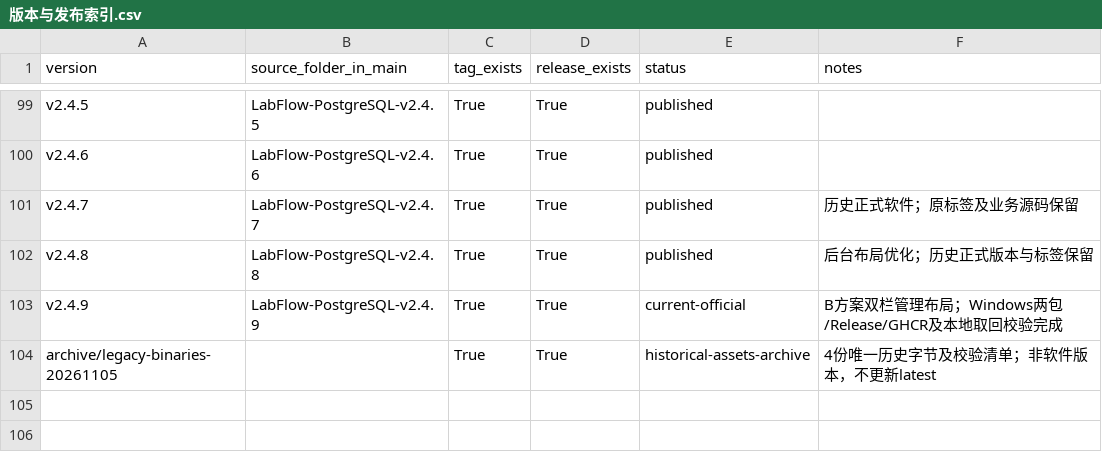
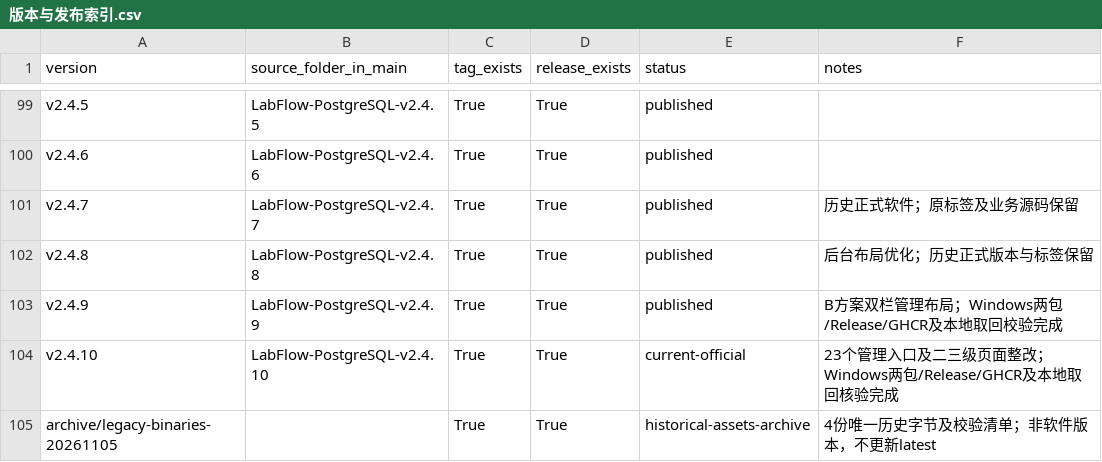
Before and after one commit to HotLL233/labflow, a CSV file: docs/releases/版本与发布索引.csv, drawn as a sheet; only a part is shown, gaps mark what is left out.

```diff
--- a/docs/releases/版本与发布索引.csv
+++ b/docs/releases/版本与发布索引.csv
@@ -102,3 +102,4 @@ v2.4.7,LabFlow-PostgreSQL-v2.4.7,True,True,published,历史正式软件；原标
 v2.4.8,LabFlow-PostgreSQL-v2.4.8,True,True,published,后台布局优化；历史正式版本与标签保留
-v2.4.9,LabFlow-PostgreSQL-v2.4.9,True,True,current-official,B方案双栏管理布局；Windows两包/Release/GHCR及本地取回校验完成
+v2.4.9,LabFlow-PostgreSQL-v2.4.9,True,True,published,B方案双栏管理布局；Windows两包/Release/GHCR及本地取回校验完成
+v2.4.10,LabFlow-PostgreSQL-v2.4.10,True,True,current-official,23个管理入口及二三级页面整改；Windows两包/Release/GHCR及本地取回核验完成
 archive/legacy-binaries-20261105,,True,True,historical-assets-archive,4份唯一历史字节及校验清单；非软件版本，不更新latest
```
Also changed, not shown: 4 other files.
